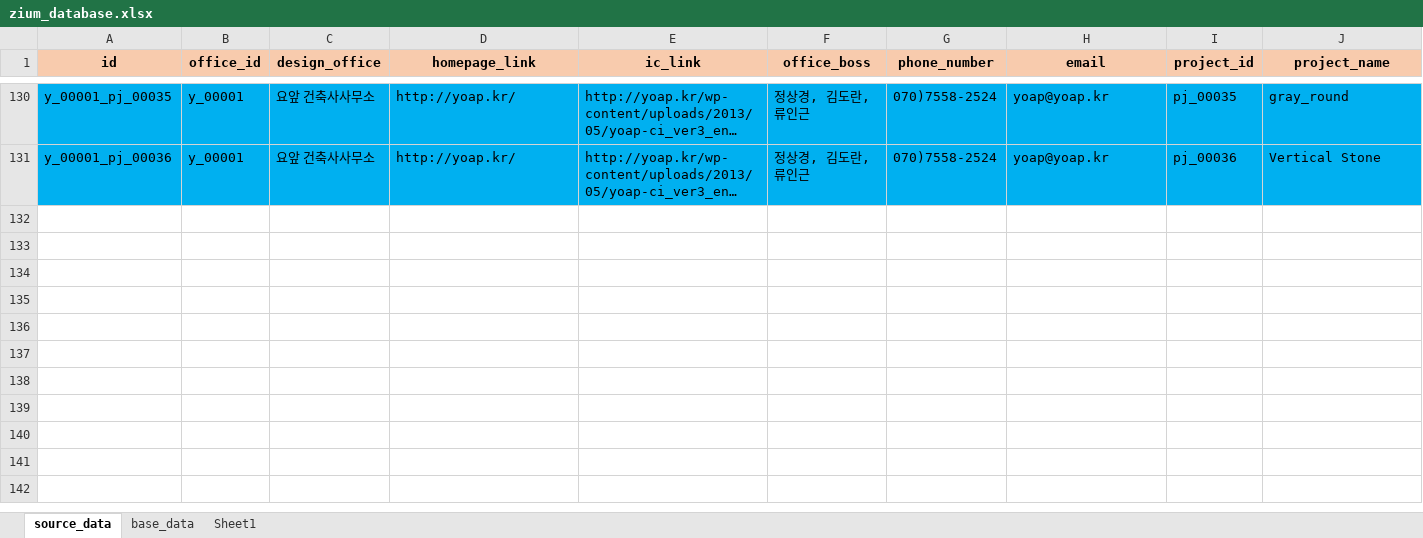
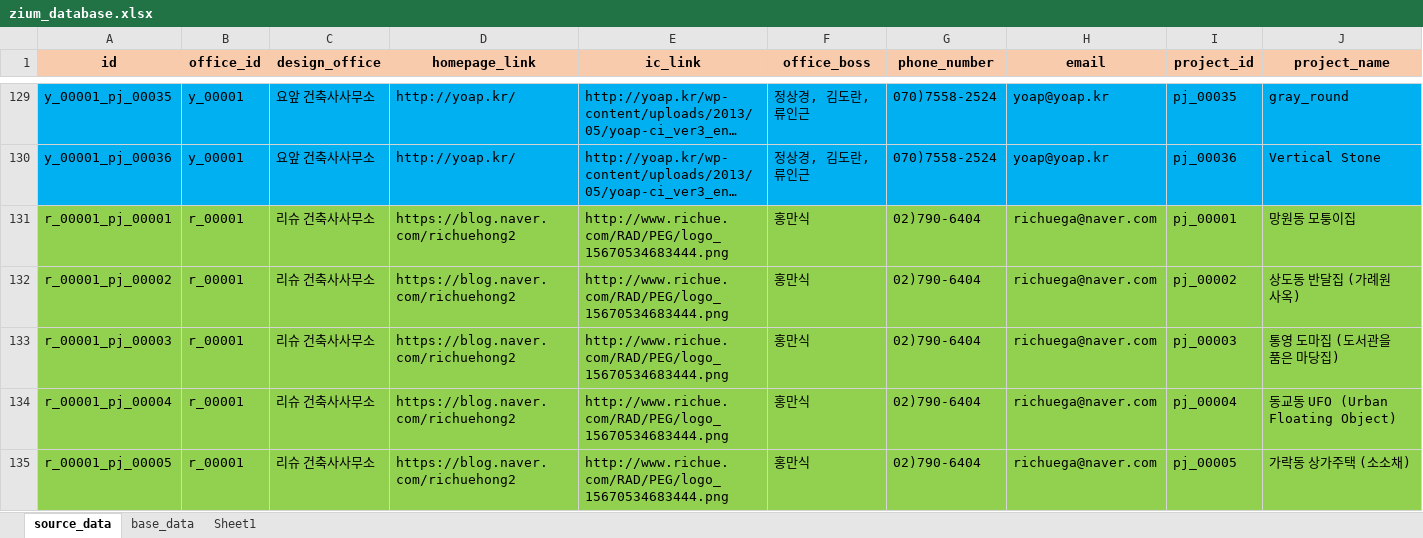
Before and after one commit to ihwani/zium_database, an Excel workbook: zium_database.xlsx, sheet source_data, drawn as a sheet; only a part is shown, gaps mark what is left out; long unchanged cells end in …; values as stored, in another font and other column widths than the file's, no borders; rows hold the shown columns only; the diff covers the shown part only; the diff names each change by its address in the sheet, - before the commit and + after, or states it on an @@ line.

```diff
--- a/zium_database.xlsx (sheet source_data)
+++ b/zium_database.xlsx (sheet source_data)
+row 131: r_00001_pj_00001 | r_00001 | 리슈 건축사사무소 | https://blog.naver.com/richuehong2 | http://www.richue.com/RAD/PEG/logo_15670534683444.png | 홍만식 | 02)790-6404 | richuega@naver.com | pj_00001 | 망원동 모퉁이집
+row 132: r_00001_pj_00002 | r_00001 | 리슈 건축사사무소 | https://blog.naver.com/richuehong2 | http://www.richue.com/RAD/PEG/logo_15670534683444.png | 홍만식 | 02)790-6404 | richuega@naver.com | pj_00002 | 상도동 반달집 (가례원 사옥)
+row 133: r_00001_pj_00003 | r_00001 | 리슈 건축사사무소 | https://blog.naver.com/richuehong2 | http://www.richue.com/RAD/PEG/logo_15670534683444.png | 홍만식 | 02)790-6404 | richuega@naver.com | pj_00003 | 통영 도마집 (도서관을 품은 마당집)
+row 134: r_00001_pj_00004 | r_00001 | 리슈 건축사사무소 | https://blog.naver.com/richuehong2 | http://www.richue.com/RAD/PEG/logo_15670534683444.png | 홍만식 | 02)790-6404 | richuega@naver.com | pj_00004 | 동교동 UFO (Urban Floating Object)
+row 135: r_00001_pj_00005 | r_00001 | 리슈 건축사사무소 | https://blog.naver.com/richuehong2 | http://www.richue.com/RAD/PEG/logo_15670534683444.png | 홍만식 | 02)790-6404 | richuega@naver.com | pj_00005 | 가락동 상가주택 (소소채)
```
Also changed, not shown: 79 added rows and 1 removed row elsewhere in this sheet, sheet Sheet1, formulas that keep their value, 2 other files.
